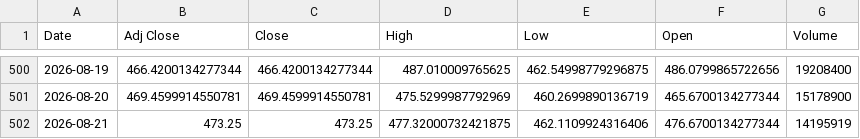
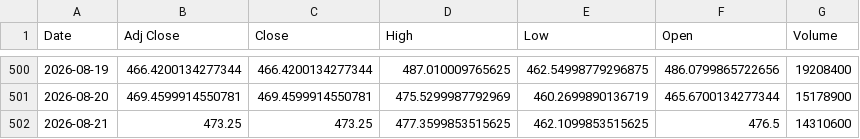
Before and after one commit to Russell3482/Momentum-Trading-Board, a CSV file: data/prices/AMD.csv, drawn as a sheet; only a part is shown, gaps mark what is left out.

```diff
--- a/data/prices/AMD.csv
+++ b/data/prices/AMD.csv
@@ -501,2 +501,2 @@ Date,Adj Close,Close,High,Low,Open,Volume
 2026-08-20,469.4599914550781,469.4599914550781,475.5299987792969,460.2699890136719,465.6700134277344,15178900
-2026-08-21,473.25,473.25,477.32000732421875,462.1109924316406,476.6700134277344,14195919
+2026-08-21,473.25,473.25,477.3599853515625,462.1099853515625,476.5,14310600
```
Also changed, not shown: data/prices/AVGO.csv, data/prices/CIEN.csv, 19 other files.
